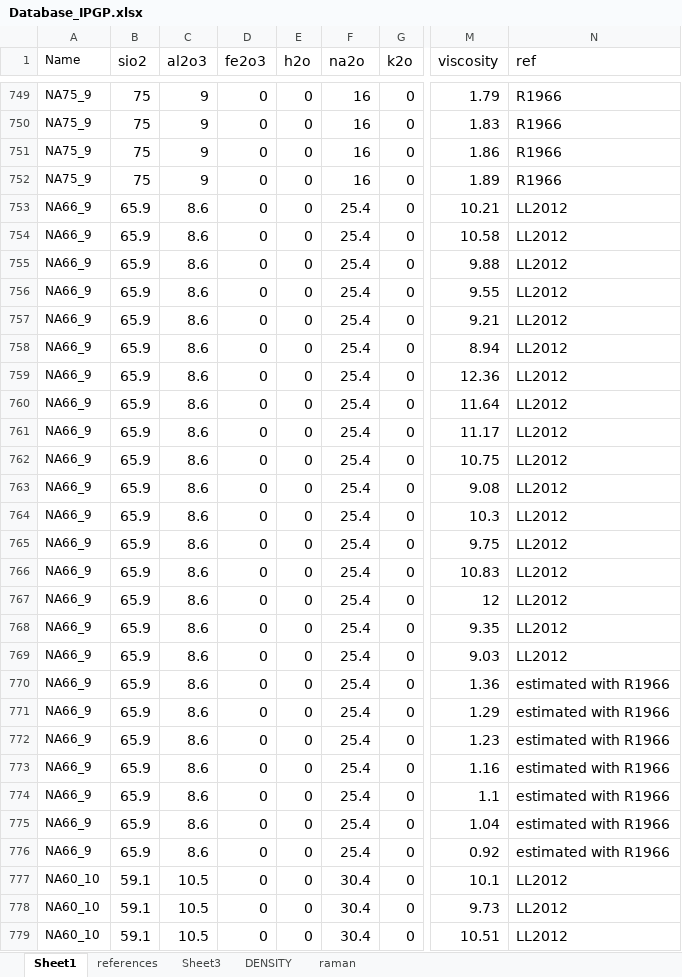
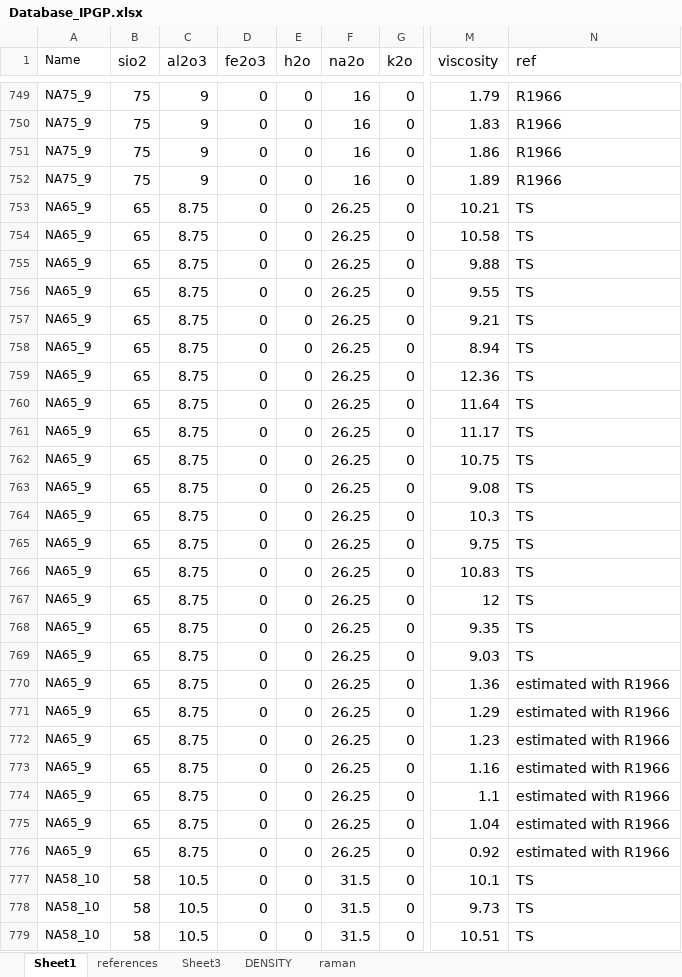
Before and after one commit to charlesll/i-melt, an Excel workbook: data/Database_IPGP.xlsx, sheet Sheet1, drawn as a sheet; only a part is shown, gaps mark what is left out; values as stored, in another font and other column widths than the file's, no borders; the diff covers the shown part only; the diff names each change by its address in the sheet, - before the commit and + after, or states it on an @@ line.

Commit message:
after cleaning datas

```diff
--- a/data/Database_IPGP.xlsx (sheet Sheet1)
+++ b/data/Database_IPGP.xlsx (sheet Sheet1)
-A753:A776 (Name): NA66_9
+A753:A776 (Name): NA65_9
-B753:B776 (sio2): 65.9
+B753:B776 (sio2): 65
-C753:C776 (al2o3): 8.6
+C753:C776 (al2o3): 8.75
-F753:F776 (na2o): 25.4
+F753:F776 (na2o): 26.25
-N753:N769 (ref): LL2012
+N753:N769 (ref): TS
-A777:A779 (Name): NA60_10
+A777:A779 (Name): NA58_10
-B777:B779 (sio2): 59.1
+B777:B779 (sio2): 58
-F777:F779 (na2o): 30.4
+F777:F779 (na2o): 31.5
-N777:N779 (ref): LL2012
+N777:N779 (ref): TS
```
Also changed, not shown: 383 edited cells elsewhere in this sheet, sheet raman, sheet DENSITY, sheet references, charts or pictures, 24 other files.
